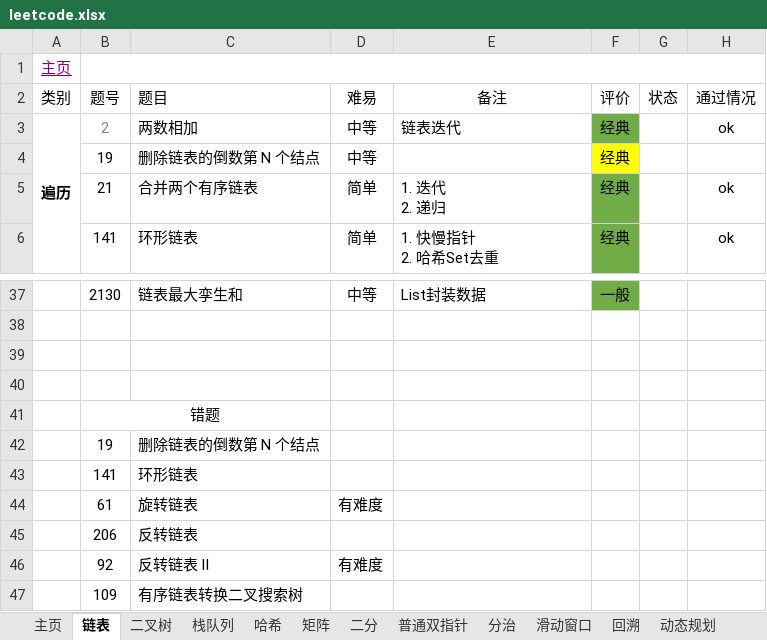
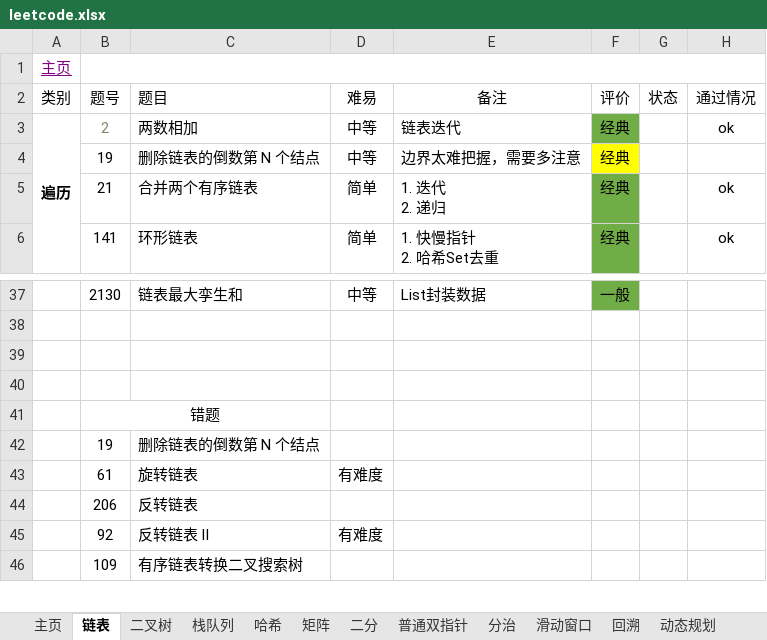
Before and after one commit to krest32/leetcode-record, an Excel workbook: leetcode/1. statistics/leetcode.xlsx, sheet 链表, drawn as a sheet; only a part is shown, gaps mark what is left out; values as stored, in another font and other column widths than the file's, no borders; the diff names each change by its address in the sheet, - before the commit and + after, or states it on an @@ line.

```diff
--- a/leetcode/1. statistics/leetcode.xlsx (sheet 链表)
+++ b/leetcode/1. statistics/leetcode.xlsx (sheet 链表)
-E4 (备注): (empty)
+E4 (备注): 边界太难把握，需要多注意
-row 43:  | 141 | 环形链表
```
Also changed, not shown: 3 other files.
